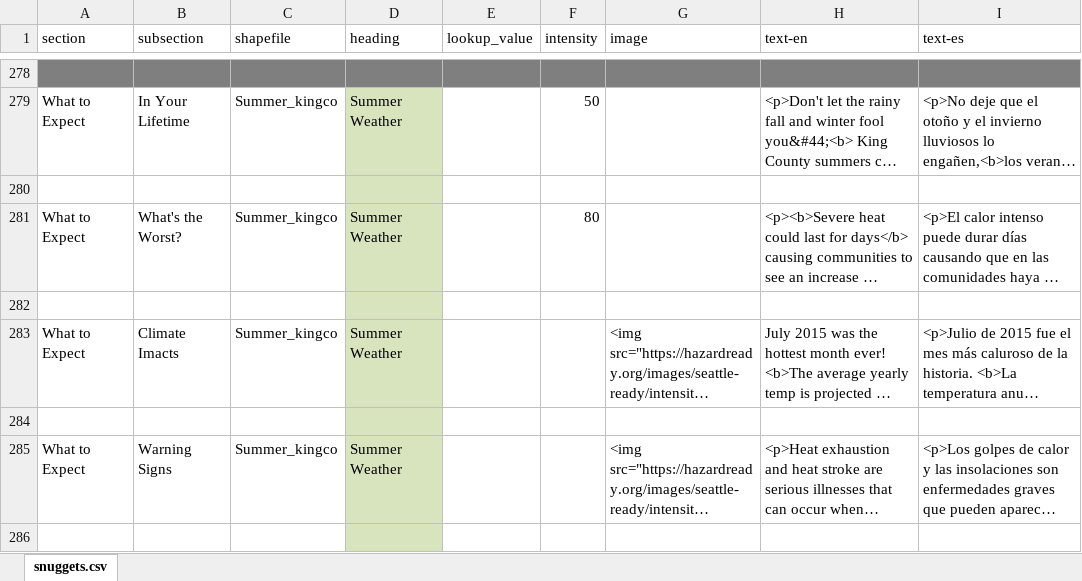
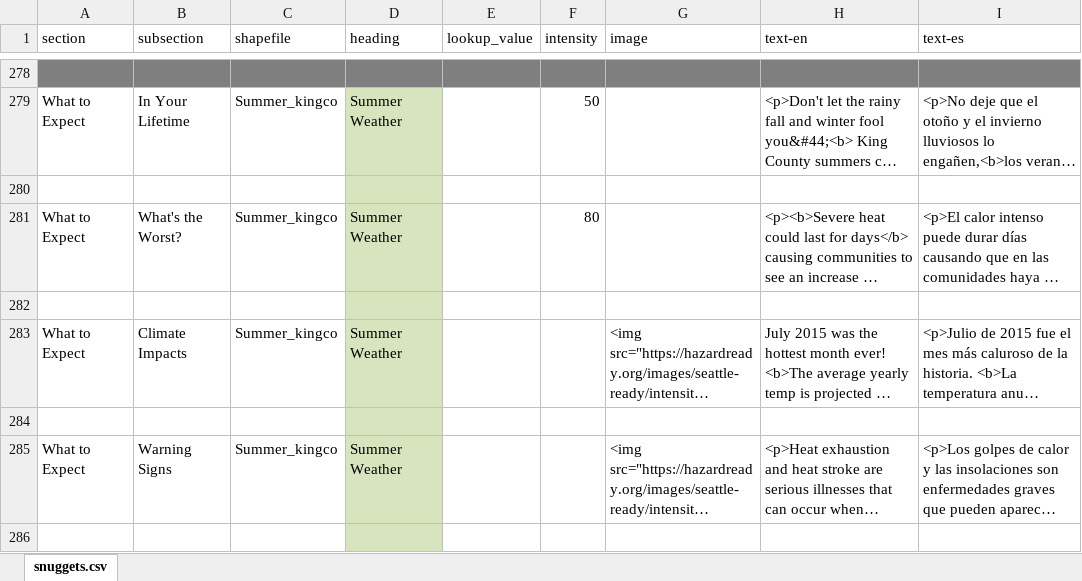
Before and after one commit to missoula-ready/seattle-ready, an Excel workbook: disasterinfosite/data/snuggets.xlsx, sheet snuggets.csv, drawn as a sheet; only a part is shown, gaps mark what is left out; long unchanged cells end in …; values as stored, in another font and other column widths than the file's, no borders; the diff names each change by its address in the sheet, - before the commit and + after, or states it on an @@ line.

Commit message:
Fix a typo in the snuggets, remove spanish-only snuggets

```diff
--- a/disasterinfosite/data/snuggets.xlsx (sheet snuggets.csv)
+++ b/disasterinfosite/data/snuggets.xlsx (sheet snuggets.csv)
-B283 (subsection): Climate Imacts
+B283 (subsection): Climate Impacts
```
Also changed, not shown: 2 other files.
